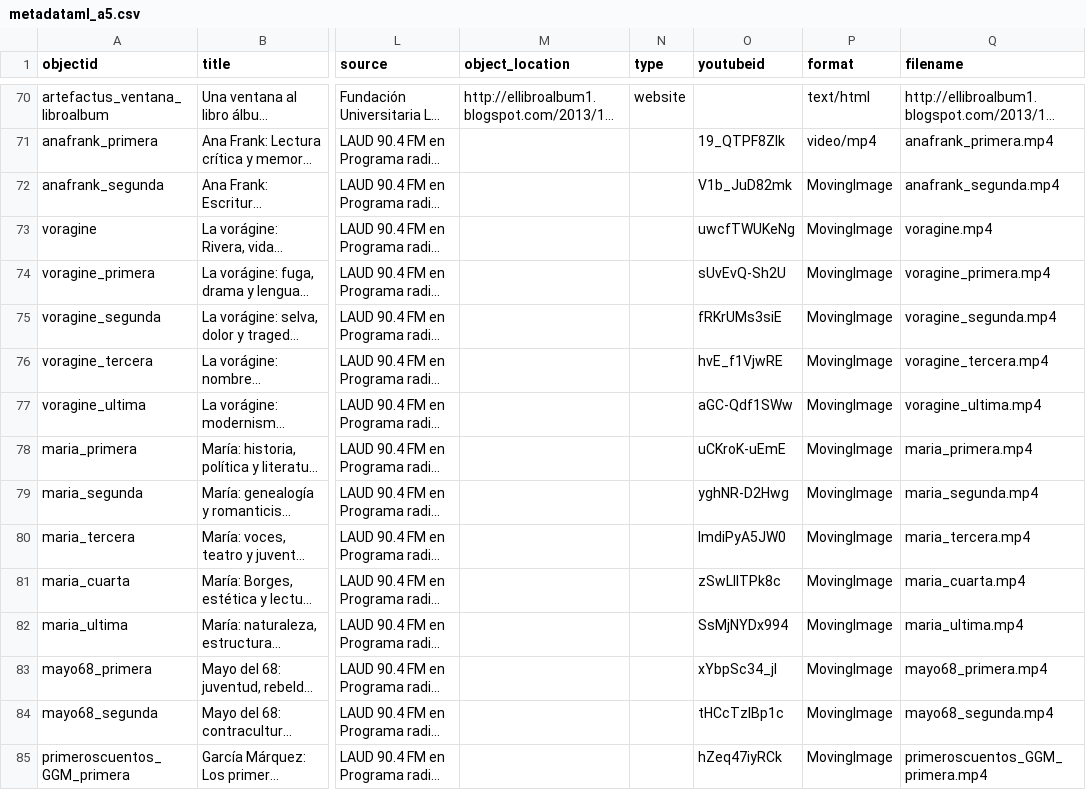
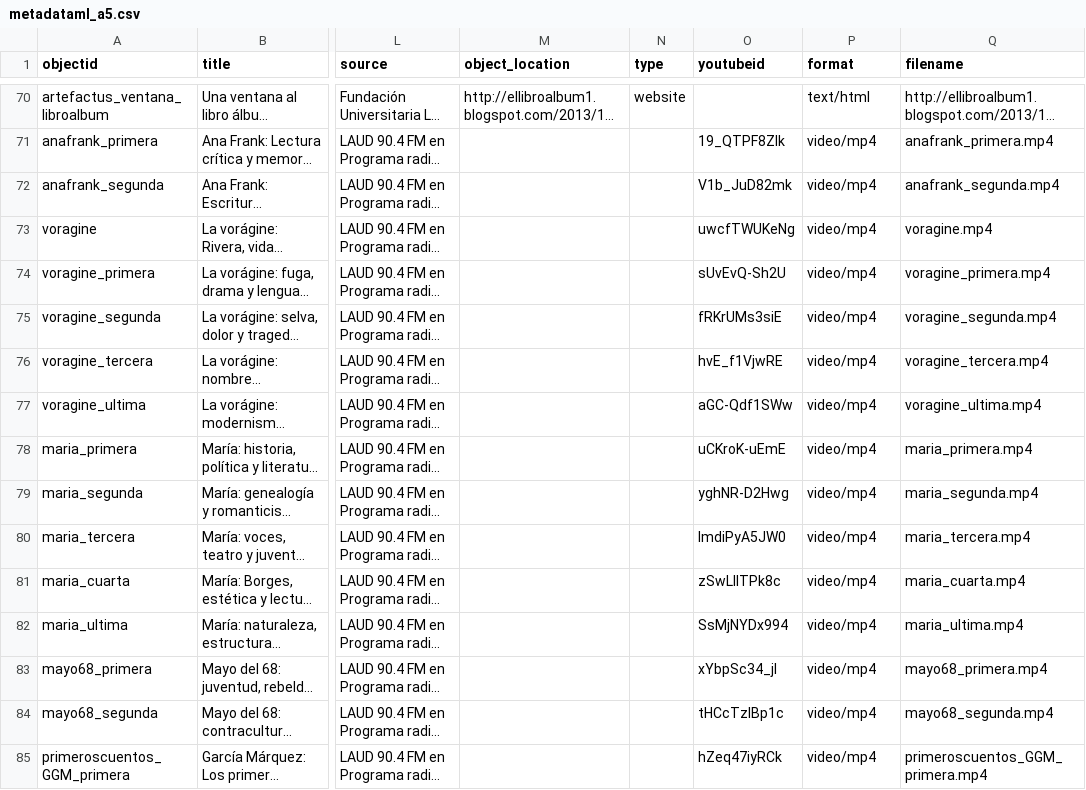
Before and after one commit to saracolh/rock_colombiano, a CSV file: _data/metadataml_a5.csv, drawn as a sheet; only a part is shown, gaps mark what is left out; long unchanged cells end in …; the diff covers the shown part only; the diff names each change by its address in the sheet, - before the commit and + after, or states it on an @@ line.

Commit message:
again

```diff
--- a/_data/metadataml_a5.csv
+++ b/_data/metadataml_a5.csv
-P72:P85 (format): MovingImage
+P72:P85 (format): video/mp4
```
Also changed, not shown: 95 edited cells elsewhere in this file.
